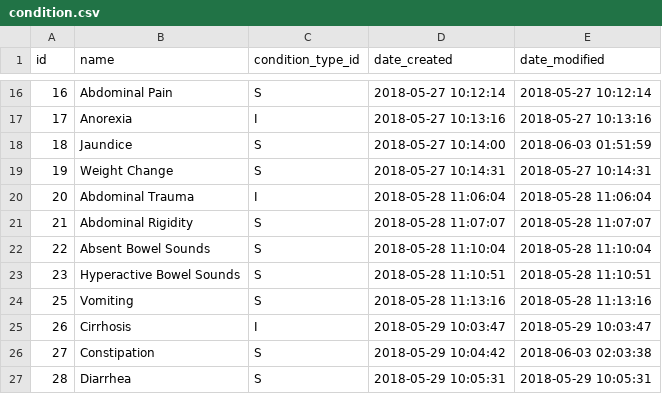
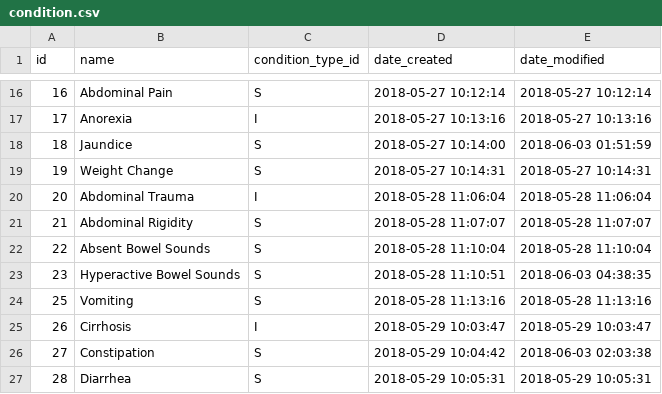
Before and after one commit to gafmgafm/med, a CSV file: data/condition.csv, drawn as a sheet; only a part is shown, gaps mark what is left out.

```diff
--- a/data/condition.csv
+++ b/data/condition.csv
@@ -22,3 +22,3 @@ id	name	condition_type_id	date_created	date_modified
 22	Absent Bowel Sounds	S	2018-05-28 11:10:04	2018-05-28 11:10:04
-23	Hyperactive Bowel Sounds	S	2018-05-28 11:10:51	2018-05-28 11:10:51
+23	Hyperactive Bowel Sounds	S	2018-05-28 11:10:51	2018-06-03 04:38:35
 25	Vomiting	S	2018-05-28 11:13:16	2018-05-28 11:13:16
```
Also changed, not shown: 1 other file.
